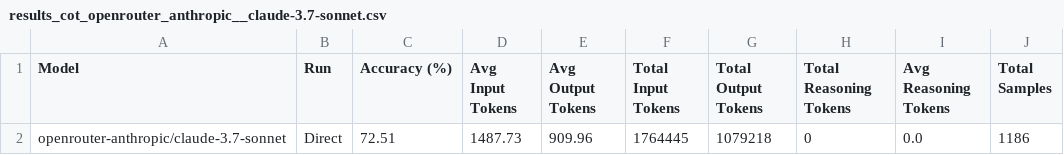
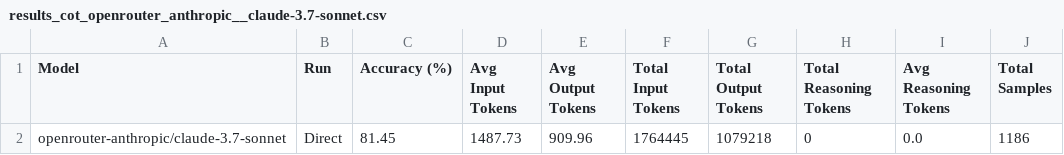
Before and after one commit to Matroid1998/Iterative-rag, a CSV file: src/responses_cot/results_cot_openrouter_anthropic__claude-3.7-sonnet.csv, drawn as a sheet.

```diff
--- a/src/responses_cot/results_cot_openrouter_anthropic__claude-3.7-sonnet.csv
+++ b/src/responses_cot/results_cot_openrouter_anthropic__claude-3.7-sonnet.csv
@@ -1,2 +1,2 @@
 Model,Run,Accuracy (%),Avg Input Tokens,Avg Output Tokens,Total Input Tokens,Total Output Tokens,Total Reasoning Tokens,Avg Reasoning Tokens,Total Samples
-openrouter-anthropic/claude-3.7-sonnet,Direct,72.51,1487.73,909.96,1764445,1079218,0,0.0,1186
+openrouter-anthropic/claude-3.7-sonnet,Direct,81.45,1487.73,909.96,1764445,1079218,0,0.0,1186
```
Also changed, not shown: src/responses_cot/results_cot_openai_gpt-4o.csv, src/responses_cot/results_cot_openrouter_anthropic__claude-3.7-sonnet_thinking-reasoning.csv, 4 other files.
